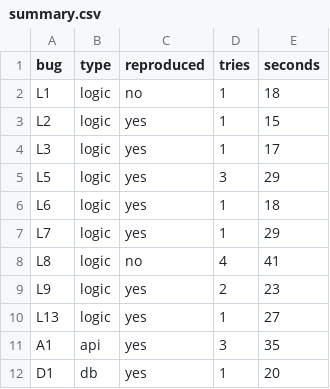
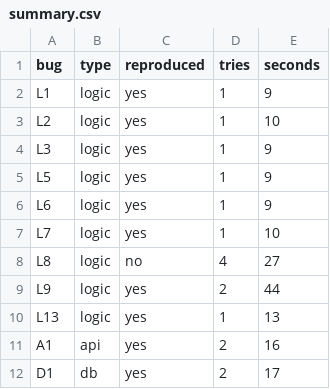
Before and after one commit to Prathishaaa/ai-bug-reproducing-agent, a CSV file: results/summary.csv, drawn as a sheet.

```diff
--- a/results/summary.csv
+++ b/results/summary.csv
@@ -1,12 +1,12 @@
 bug,type,reproduced,tries,seconds
-L1,logic,no,1,18
-L2,logic,yes,1,15
-L3,logic,yes,1,17
-L5,logic,yes,3,29
-L6,logic,yes,1,18
-L7,logic,yes,1,29
-L8,logic,no,4,41
-L9,logic,yes,2,23
-L13,logic,yes,1,27
-A1,api,yes,3,35
-D1,db,yes,1,20
+L1,logic,yes,1,9
+L2,logic,yes,1,10
+L3,logic,yes,1,9
+L5,logic,yes,1,9
+L6,logic,yes,1,9
+L7,logic,yes,1,10
+L8,logic,no,4,27
+L9,logic,yes,2,44
+L13,logic,yes,1,13
+A1,api,yes,2,16
+D1,db,yes,2,17
```
Also changed, not shown: 14 other files.
